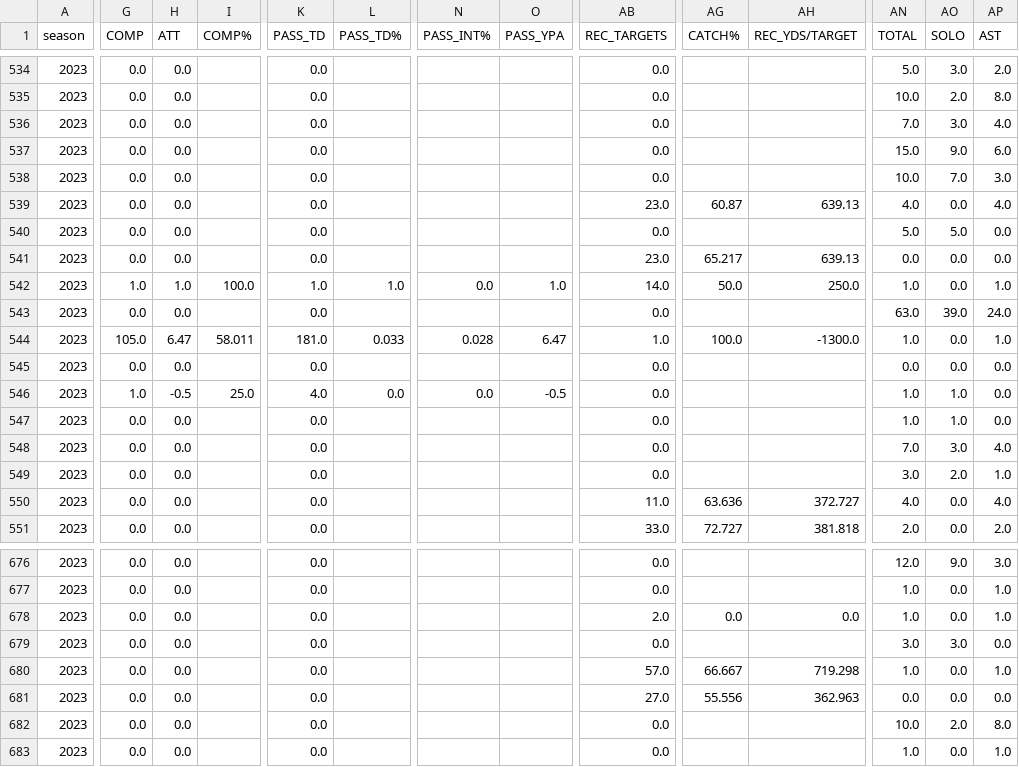
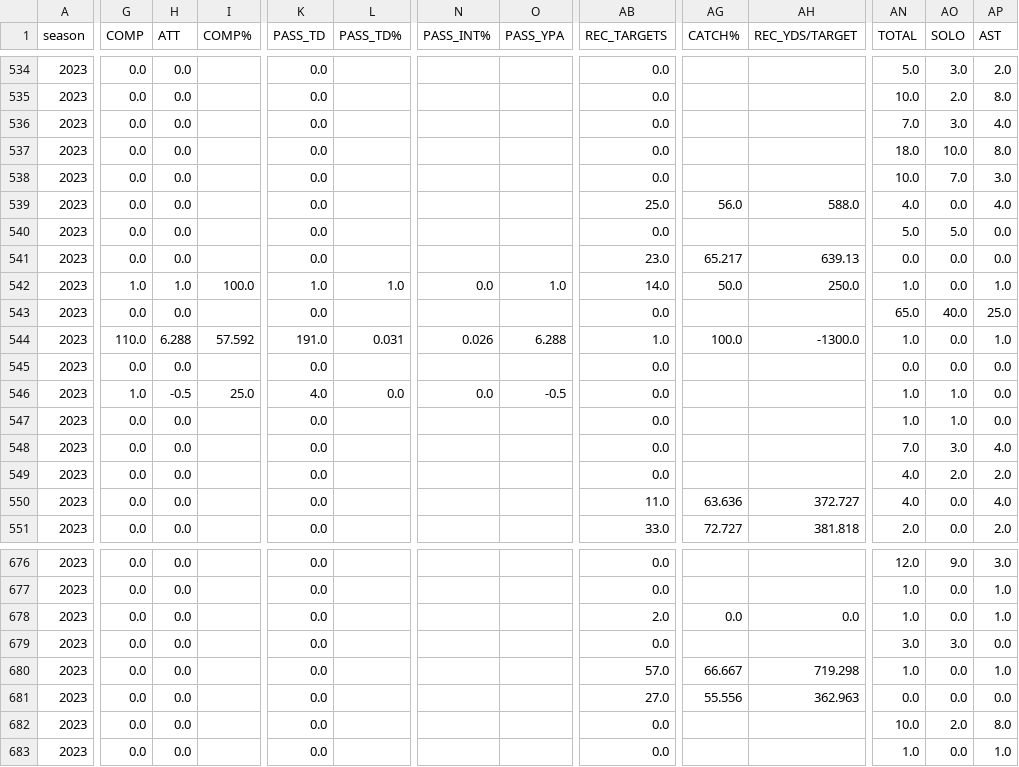
Before and after one commit to armstjc/usfl-2022-data-repository, a CSV file: player_stats/season_stats/csv/2023_player_season_stats.csv, drawn as a sheet; only a part is shown, gaps mark what is left out; the diff covers the shown part only; the diff names each change by its address in the sheet, - before the commit and + after, or states it on an @@ line.

```diff
--- a/player_stats/season_stats/csv/2023_player_season_stats.csv
+++ b/player_stats/season_stats/csv/2023_player_season_stats.csv
-AN537 (TOTAL): 15.0
+AN537 (TOTAL): 18.0
-AO537 (SOLO): 9.0
+AO537 (SOLO): 10.0
-AP537 (AST): 6.0
+AP537 (AST): 8.0
-AB539 (REC_TARGETS): 23.0
+AB539 (REC_TARGETS): 25.0
-AG539 (CATCH%): 60.87
+AG539 (CATCH%): 56.0
-AH539 (REC_YDS/TARGET): 639.13
+AH539 (REC_YDS/TARGET): 588.0
-AN543 (TOTAL): 63.0
+AN543 (TOTAL): 65.0
-AO543 (SOLO): 39.0
+AO543 (SOLO): 40.0
-AP543 (AST): 24.0
+AP543 (AST): 25.0
-G544 (COMP): 105.0
+G544 (COMP): 110.0
-H544 (ATT): 6.47
+H544 (ATT): 6.288
-I544 (COMP%): 58.011
+I544 (COMP%): 57.592
-K544 (PASS_TD): 181.0
+K544 (PASS_TD): 191.0
-L544 (PASS_TD%): 0.033
+L544 (PASS_TD%): 0.031
-N544 (PASS_INT%): 0.028
+N544 (PASS_INT%): 0.026
-O544 (PASS_YPA): 6.47
+O544 (PASS_YPA): 6.288
-AN549 (TOTAL): 3.0
+AN549 (TOTAL): 4.0
-AP549 (AST): 1.0
+AP549 (AST): 2.0
```
Also changed, not shown: 110 edited cells elsewhere in this file, 39 other files.
